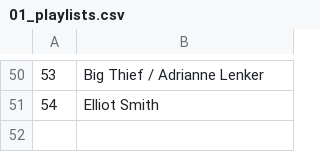
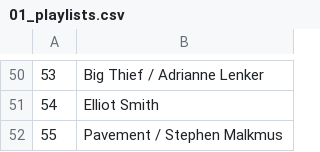
Before and after one commit to dbeley/playlist-versioning, a CSV file: files/01_playlists.csv, drawn as a sheet; only a part is shown, gaps mark what is left out.

```diff
--- a/files/01_playlists.csv
+++ b/files/01_playlists.csv
@@ -51 +51,2 @@
 54;Elliot Smith
+55;Pavement / Stephen Malkmus
```
Also changed, not shown: files/02_artists.csv, 3 other files.
